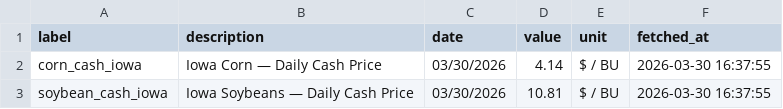
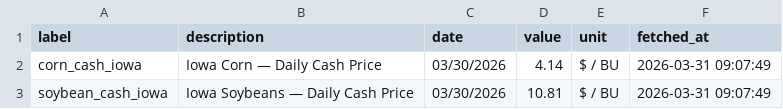
Before and after one commit to lcpizani/ABE, a CSV file: mars_fallback.csv, drawn as a sheet.

```diff
--- a/mars_fallback.csv
+++ b/mars_fallback.csv
@@ -1,3 +1,3 @@
 label,description,date,value,unit,fetched_at
-corn_cash_iowa,Iowa Corn — Daily Cash Price,03/30/2026,4.14,$ / BU,2026-03-30 16:37:55
-soybean_cash_iowa,Iowa Soybeans — Daily Cash Price,03/30/2026,10.81,$ / BU,2026-03-30 16:37:55
+corn_cash_iowa,Iowa Corn — Daily Cash Price,03/30/2026,4.14,$ / BU,2026-03-31 09:07:49
+soybean_cash_iowa,Iowa Soybeans — Daily Cash Price,03/30/2026,10.81,$ / BU,2026-03-31 09:07:49
```
Also changed, not shown: 27 other files.
